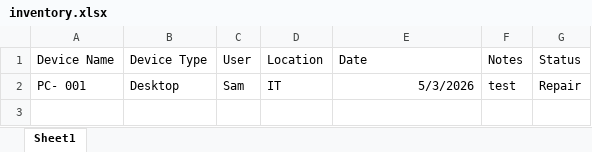
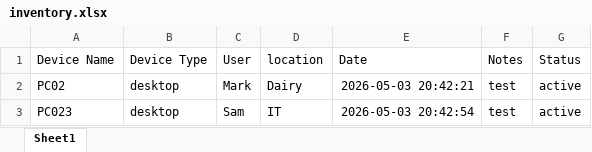
Before and after one commit to samhulme27/it-equipment-inventory-management-system, an Excel workbook: inventory.xlsx, sheet Sheet1, drawn as a sheet; values as stored, in another font and other column widths than the file's, no borders; addresses are those after the commit; the diff names each change by its address in the sheet, - before the commit and + after, or states it on an @@ line.

Commit message:
added reindex to save function, after testing, I had an issue with the data not formatting correctly in excel

```diff
--- a/inventory.xlsx (sheet Sheet1)
+++ b/inventory.xlsx (sheet Sheet1)
-D1: Location
+D1: location
+row 2: PC02 | desktop | Mark | Dairy | 2026-05-03 20:42:21 | test | active
-A3 (Device Name): PC- 001
+A3 (Device Name): PC023
-B3 (Device Type): Desktop
+B3 (Device Type): desktop
-E3 (Date): 5/3/2026
+E3 (Date): 2026-05-03 20:42:54
-G3 (Status): Repair
+G3 (Status): active
```
Also changed, not shown: 1 other file.
